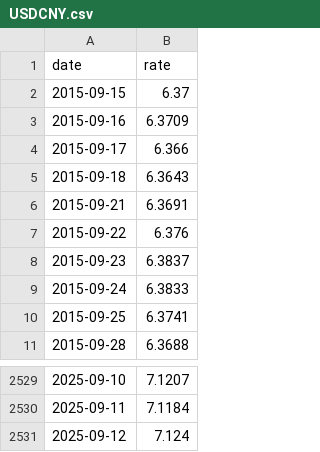
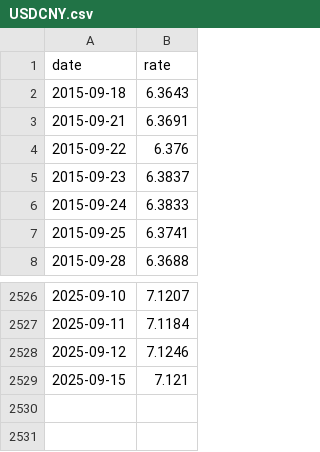
Before and after one commit to stSoftwareAU/GRQ-FX-validation, a CSV file: docs/data/USDCNY.csv, drawn as a sheet; only a part is shown, gaps mark what is left out.

```diff
--- a/docs/data/USDCNY.csv
+++ b/docs/data/USDCNY.csv
@@ -1,5 +1,2 @@
 date,rate
-2015-09-15,6.37
-2015-09-16,6.3709
-2015-09-17,6.366
 2015-09-18,6.3643
@@ -2530,2 +2527,3 @@ date,rate
 2025-09-11,7.1184
-2025-09-12,7.124
+2025-09-12,7.1246
+2025-09-15,7.121
```
Also changed, not shown: 2 other files.
